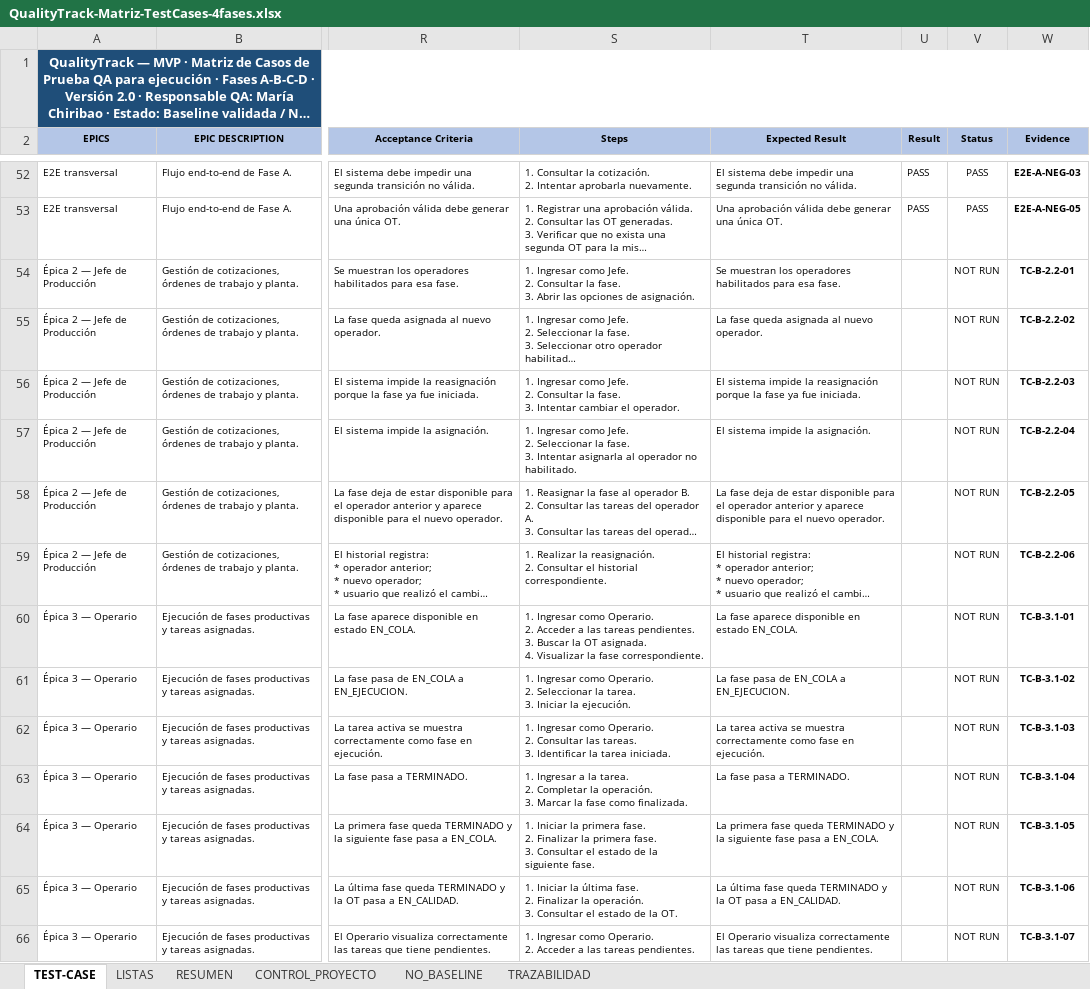
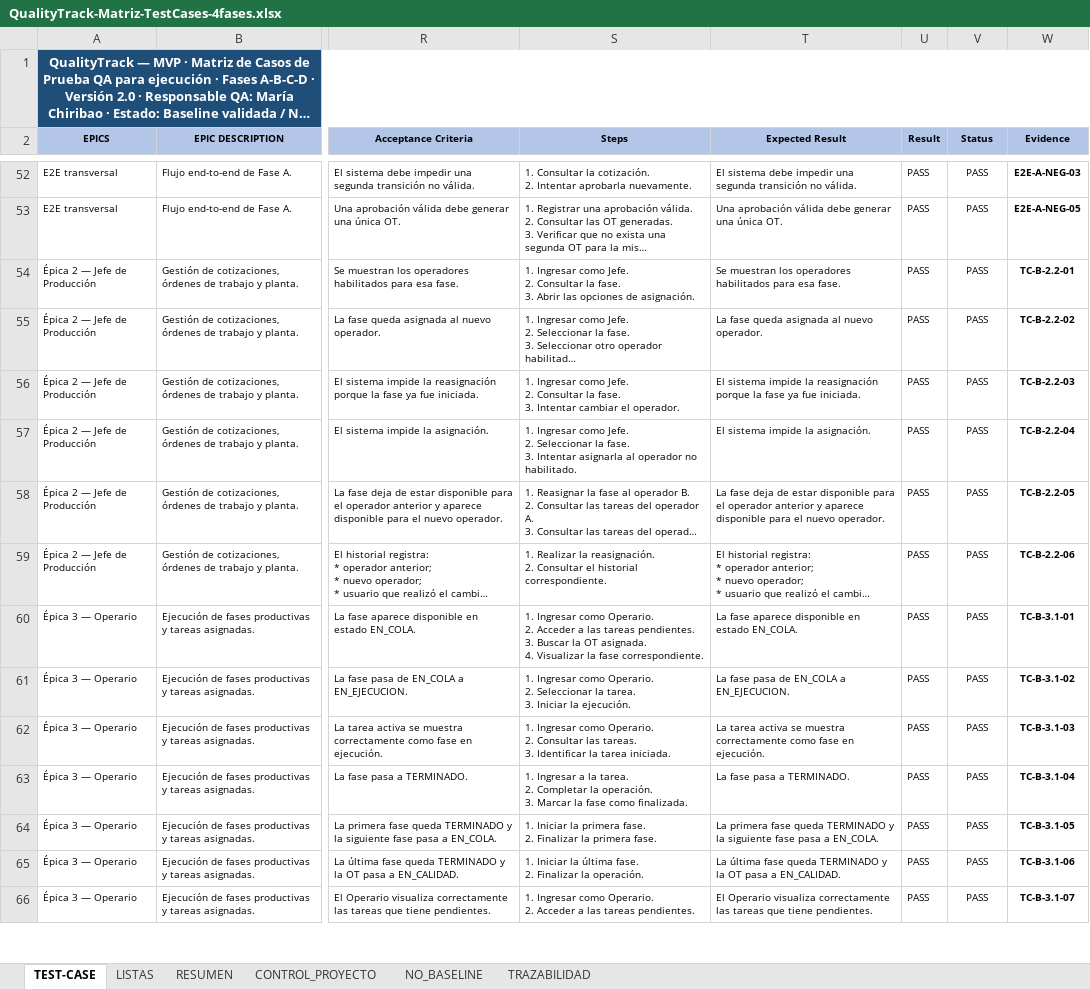
Before and after one commit to No-Country-simulation/S08-26-equipo04, an Excel workbook: qa-analyst/doc/QualityTrack-Matriz-TestCases-4fases.xlsx, sheet TEST-CASE, drawn as a sheet; only a part is shown, gaps mark what is left out; long unchanged cells end in …; values as stored, in another font and other column widths than the file's, no borders; conditional formats not drawn; ↵ is a line break in a cell; the diff covers the shown part only; the diff names each change by its address in the sheet, - before the commit and + after, or states it on an @@ line.

Commit message:
test(qa): actualiza Fase B y evidencias

```diff
--- a/qa-analyst/doc/QualityTrack-Matriz-TestCases-4fases.xlsx (sheet TEST-CASE)
+++ b/qa-analyst/doc/QualityTrack-Matriz-TestCases-4fases.xlsx (sheet TEST-CASE)
-U54:U66 (Result): (empty)
+U54:U66 (Result): PASS
-V54:V66 (Status): NOT RUN
+V54:V66 (Status): PASS
-S64 (Steps): …primera fase. ↵ 3. Consultar el estado de la siguiente fase.
+S64 (Steps): …primera fase.
-S65 (Steps): …la operación. ↵ 3. Consultar el estado de la OT.
+S65 (Steps): …la operación.
```
Also changed, not shown: 69 edited cells elsewhere in this sheet, sheet RESUMEN, 42 other files.
